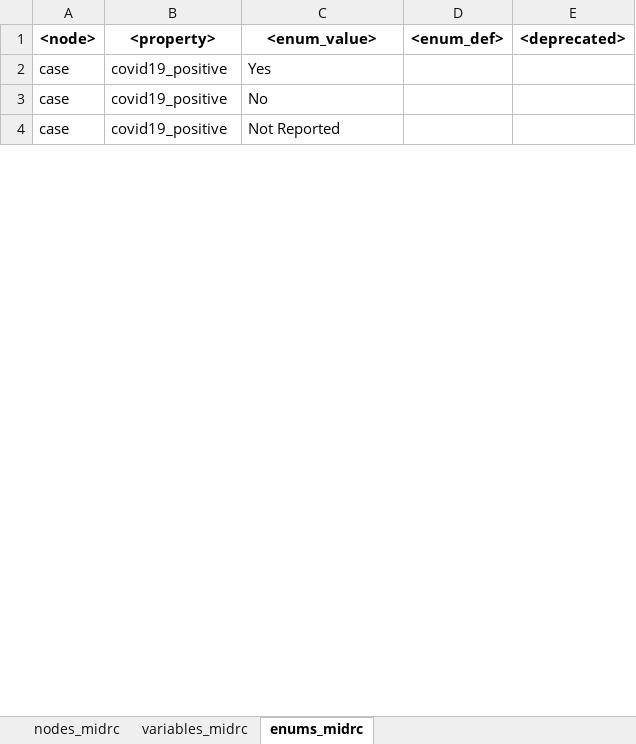
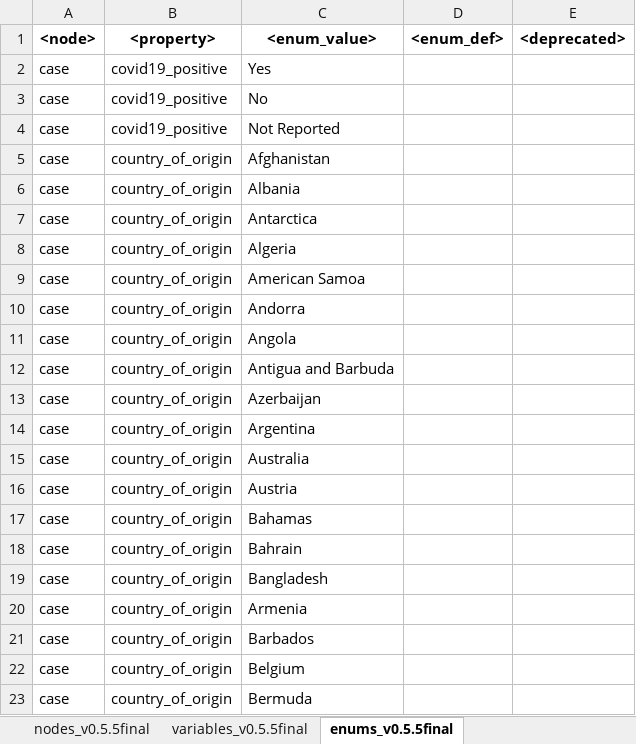
Before and after one commit to uc-cdis/midrc_dictionary, an Excel workbook: gdcdictionary/tsvs/nodes_schema_midrc.xlsx, sheet enums_v0.5.5final, drawn as a sheet; only a part is shown; values as stored, in another font and other column widths than the file's, no borders; the diff covers the shown part only; the diff names each change by its address in the sheet, - before the commit and + after, or states it on an @@ line.

```diff
--- a/gdcdictionary/tsvs/nodes_schema_midrc.xlsx (sheet enums_v0.5.5final)
+++ b/gdcdictionary/tsvs/nodes_schema_midrc.xlsx (sheet enums_v0.5.5final)
-sheet tab: nodes_midrc
+sheet tab: nodes_v0.5.5final
-sheet tab: variables_midrc
+sheet tab: variables_v0.5.5final
-sheet tab: enums_midrc
+sheet tab: enums_v0.5.5final
+row 5: case | country_of_origin | Afghanistan
+row 6: case | country_of_origin | Albania
+row 7: case | country_of_origin | Antarctica
+row 8: case | country_of_origin | Algeria
+row 9: case | country_of_origin | American Samoa
+row 10: case | country_of_origin | Andorra
+row 11: case | country_of_origin | Angola
+row 12: case | country_of_origin | Antigua and Barbuda
+row 13: case | country_of_origin | Azerbaijan
+row 14: case | country_of_origin | Argentina
+row 15: case | country_of_origin | Australia
+row 16: case | country_of_origin | Austria
+row 17: case | country_of_origin | Bahamas
+row 18: case | country_of_origin | Bahrain
+row 19: case | country_of_origin | Bangladesh
+row 20: case | country_of_origin | Armenia
+row 21: case | country_of_origin | Barbados
+row 22: case | country_of_origin | Belgium
+row 23: case | country_of_origin | Bermuda
```
Also changed, not shown: 229 added rows elsewhere in this sheet, sheet variables_v0.5.5final, sheet nodes_v0.5.5final, 6 other files.
